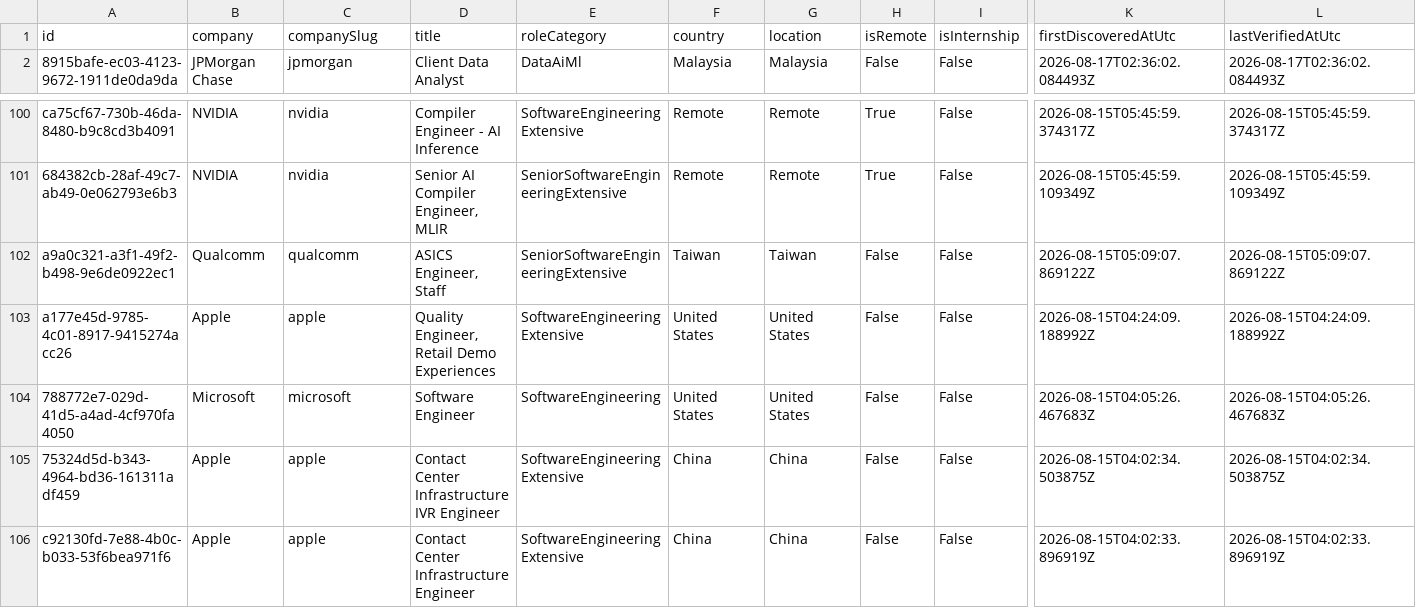
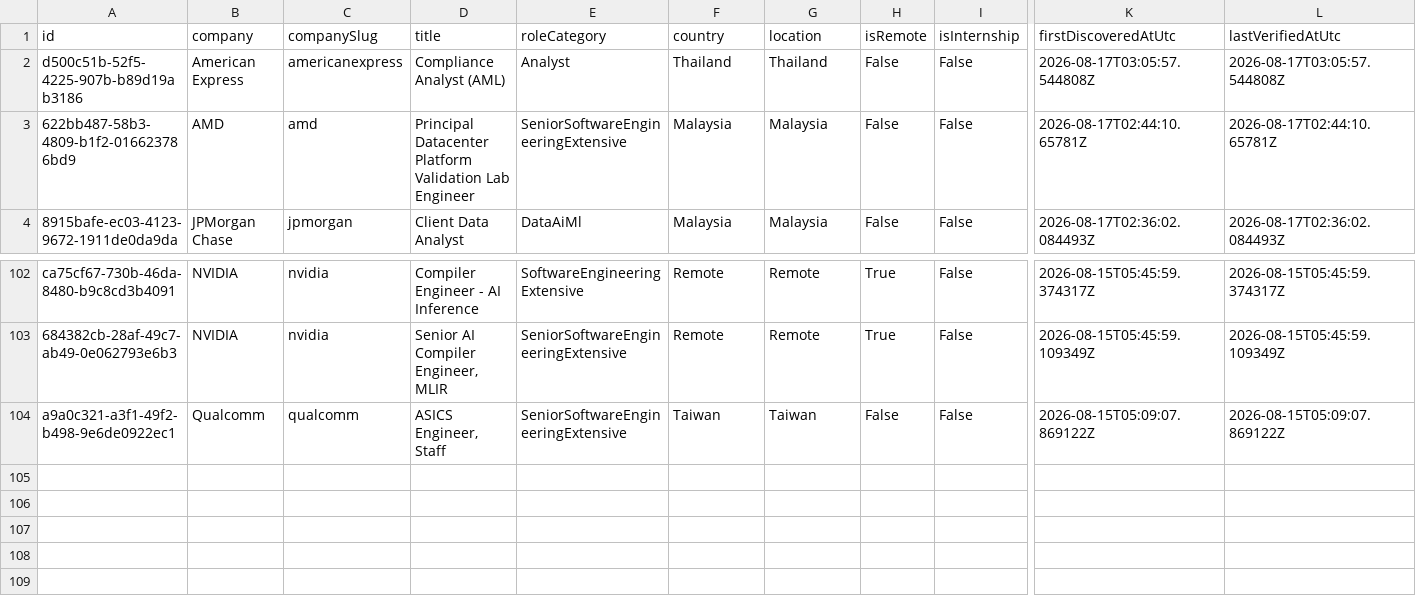
Before and after one commit to ScoutJob/scoutjob-tech-jobs, a CSV file: data/jobs.csv, drawn as a sheet; only a part is shown, gaps mark what is left out; removed rows and columns are numbered as before the commit, all else as after; rows hold the shown columns only; the diff names each change by its address in the sheet, - before the commit and + after, or states it on an @@ line.

```diff
--- a/data/jobs.csv
+++ b/data/jobs.csv
+row 2: d500c51b-52f5-4225-907b-b89d19ab3186 | American Express | americanexpress | Compliance Analyst (AML) | Analyst | Thailand | Thailand | False | False | 2026-08-17T03:05:57.544808Z | 2026-08-17T03:05:57.544808Z
+row 3: 622bb487-58b3-4809-b1f2-016623786bd9 | AMD | amd | Principal Datacenter Platform Validation Lab Engineer | SeniorSoftwareEngineeringExtensive | Malaysia | Malaysia | False | False | 2026-08-17T02:44:10.65781Z | 2026-08-17T02:44:10.65781Z
-row 103: a177e45d-9785-4c01-8917-9415274acc26 | Apple | apple | Quality Engineer, Retail Demo Experiences | SoftwareEngineeringExtensive | United States | United States | False | False | 2026-08-15T04:24:09.188992Z | 2026-08-15T04:24:09.188992Z
-row 104: 788772e7-029d-41d5-a4ad-4cf970fa4050 | Microsoft | microsoft | Software Engineer | SoftwareEngineering | United States | United States | False | False | 2026-08-15T04:05:26.467683Z | 2026-08-15T04:05:26.467683Z
-row 105: 75324d5d-b343-4964-bd36-161311adf459 | Apple | apple | Contact Center Infrastructure IVR Engineer | SoftwareEngineeringExtensive | China | China | False | False | 2026-08-15T04:02:34.503875Z | 2026-08-15T04:02:34.503875Z
-row 106: c92130fd-7e88-4b0c-b033-53f6bea971f6 | Apple | apple | Contact Center Infrastructure Engineer | SoftwareEngineeringExtensive | China | China | False | False | 2026-08-15T04:02:33.896919Z | 2026-08-15T04:02:33.896919Z
```
Also changed, not shown: docs/data/jobs.csv, 3 other files.
